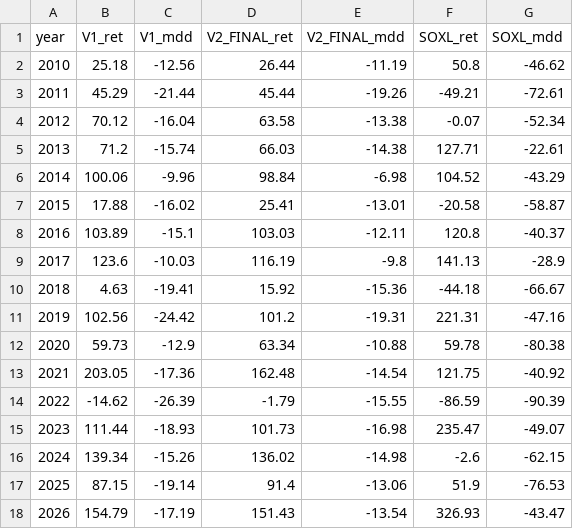
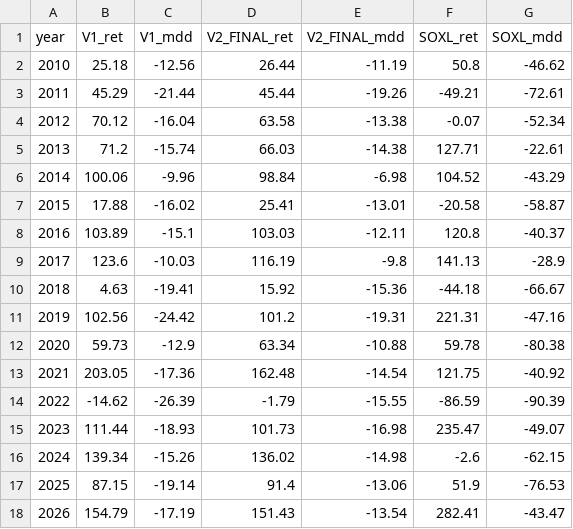
Before and after one commit to sunghakg/yb-mdd-or-dashboard, a CSV file: data/v2_final/yearly_breakdown.csv, drawn as a sheet.

```diff
--- a/data/v2_final/yearly_breakdown.csv
+++ b/data/v2_final/yearly_breakdown.csv
@@ -17,2 +17,2 @@ year,V1_ret,V1_mdd,V2_FINAL_ret,V2_FINAL_mdd,SOXL_ret,SOXL_mdd
 2025,87.15,-19.14,91.4,-13.06,51.9,-76.53
-2026,154.79,-17.19,151.43,-13.54,326.93,-43.47
+2026,154.79,-17.19,151.43,-13.54,282.41,-43.47
```
Also changed, not shown: data/v2_final/equity_paths.csv, data/v2_final/signal_diagnostics.csv, 2 other files.
